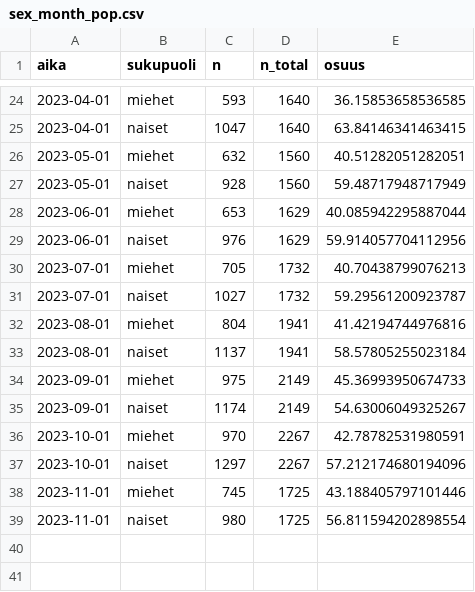
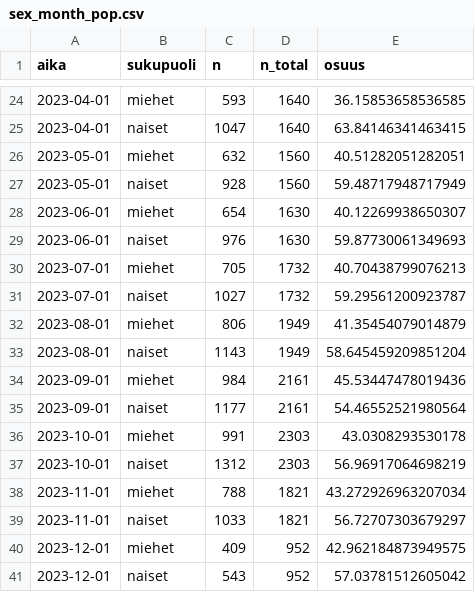
Before and after one commit to datahuone/shiny_app, a CSV file: data/summaries/sex_month_pop.csv, drawn as a sheet; only a part is shown, gaps mark what is left out.

```diff
--- a/data/summaries/sex_month_pop.csv
+++ b/data/summaries/sex_month_pop.csv
@@ -27,13 +27,15 @@ aika,sukupuoli,n,n_total,osuus
 2023-05-01,naiset,928,1560,59.48717948717949
-2023-06-01,miehet,653,1629,40.085942295887044
-2023-06-01,naiset,976,1629,59.914057704112956
+2023-06-01,miehet,654,1630,40.12269938650307
+2023-06-01,naiset,976,1630,59.87730061349693
 2023-07-01,miehet,705,1732,40.70438799076213
 2023-07-01,naiset,1027,1732,59.29561200923787
-2023-08-01,miehet,804,1941,41.42194744976816
-2023-08-01,naiset,1137,1941,58.57805255023184
-2023-09-01,miehet,975,2149,45.36993950674733
-2023-09-01,naiset,1174,2149,54.63006049325267
-2023-10-01,miehet,970,2267,42.78782531980591
-2023-10-01,naiset,1297,2267,57.212174680194096
-2023-11-01,miehet,745,1725,43.188405797101446
-2023-11-01,naiset,980,1725,56.811594202898554
+2023-08-01,miehet,806,1949,41.35454079014879
+2023-08-01,naiset,1143,1949,58.645459209851204
+2023-09-01,miehet,984,2161,45.53447478019436
+2023-09-01,naiset,1177,2161,54.46552521980564
+2023-10-01,miehet,991,2303,43.0308293530178
+2023-10-01,naiset,1312,2303,56.96917064698219
+2023-11-01,miehet,788,1821,43.272926963207034
+2023-11-01,naiset,1033,1821,56.72707303679297
+2023-12-01,miehet,409,952,42.962184873949575
+2023-12-01,naiset,543,952,57.03781512605042
```
Also changed, not shown: data/summaries/age_sex_month_nonpop.csv, data/summaries/employed_age_gender.csv, 6 other files.
